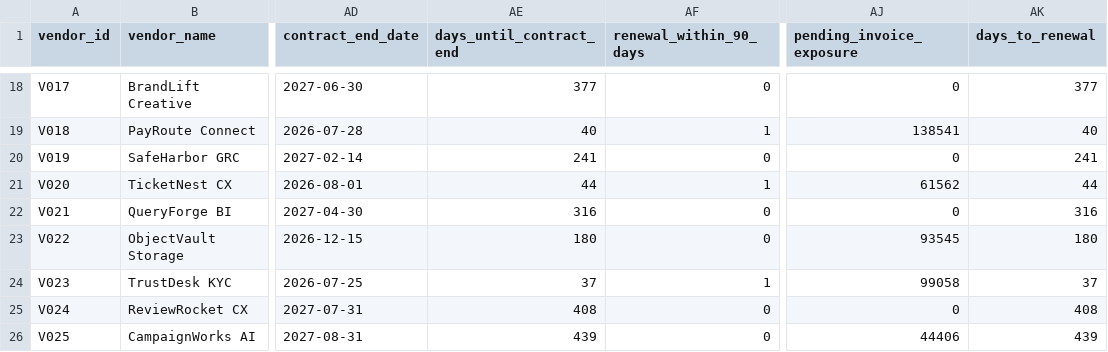
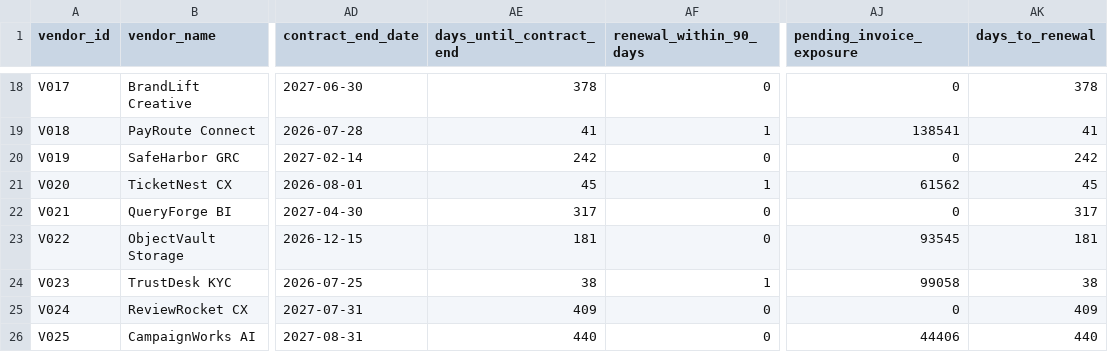
Before and after one commit to Arsalan80425/vendorrisk-copilot, a CSV file: data/processed/vendor_features.csv, drawn as a sheet; only a part is shown, gaps mark what is left out; the diff covers the shown part only; the diff names each change by its address in the sheet, - before the commit and + after, or states it on an @@ line.

```diff
--- a/data/processed/vendor_features.csv
+++ b/data/processed/vendor_features.csv
-AE18 (days_until_contract_end): 377
+AE18 (days_until_contract_end): 378
-AK18 (days_to_renewal): 377
+AK18 (days_to_renewal): 378
-AE19 (days_until_contract_end): 40
+AE19 (days_until_contract_end): 41
-AK19 (days_to_renewal): 40
+AK19 (days_to_renewal): 41
-AE20 (days_until_contract_end): 241
+AE20 (days_until_contract_end): 242
-AK20 (days_to_renewal): 241
+AK20 (days_to_renewal): 242
-AE21 (days_until_contract_end): 44
+AE21 (days_until_contract_end): 45
-AK21 (days_to_renewal): 44
+AK21 (days_to_renewal): 45
-AE22 (days_until_contract_end): 316
+AE22 (days_until_contract_end): 317
-AK22 (days_to_renewal): 316
+AK22 (days_to_renewal): 317
-AE23 (days_until_contract_end): 180
+AE23 (days_until_contract_end): 181
-AK23 (days_to_renewal): 180
+AK23 (days_to_renewal): 181
-AE24 (days_until_contract_end): 37
+AE24 (days_until_contract_end): 38
-AK24 (days_to_renewal): 37
+AK24 (days_to_renewal): 38
-AE25 (days_until_contract_end): 408
+AE25 (days_until_contract_end): 409
-AK25 (days_to_renewal): 408
+AK25 (days_to_renewal): 409
-AE26 (days_until_contract_end): 439
+AE26 (days_until_contract_end): 440
-AK26 (days_to_renewal): 439
+AK26 (days_to_renewal): 440
```
Also changed, not shown: 32 edited cells elsewhere in this file, 4 other files.
